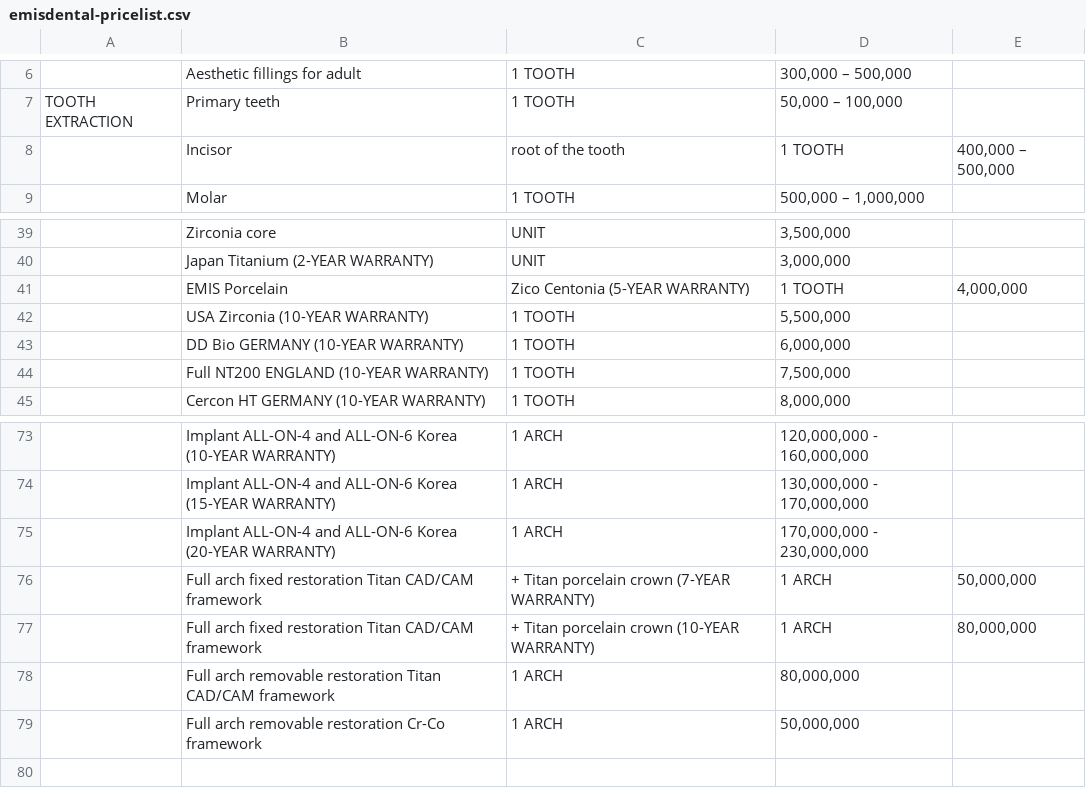
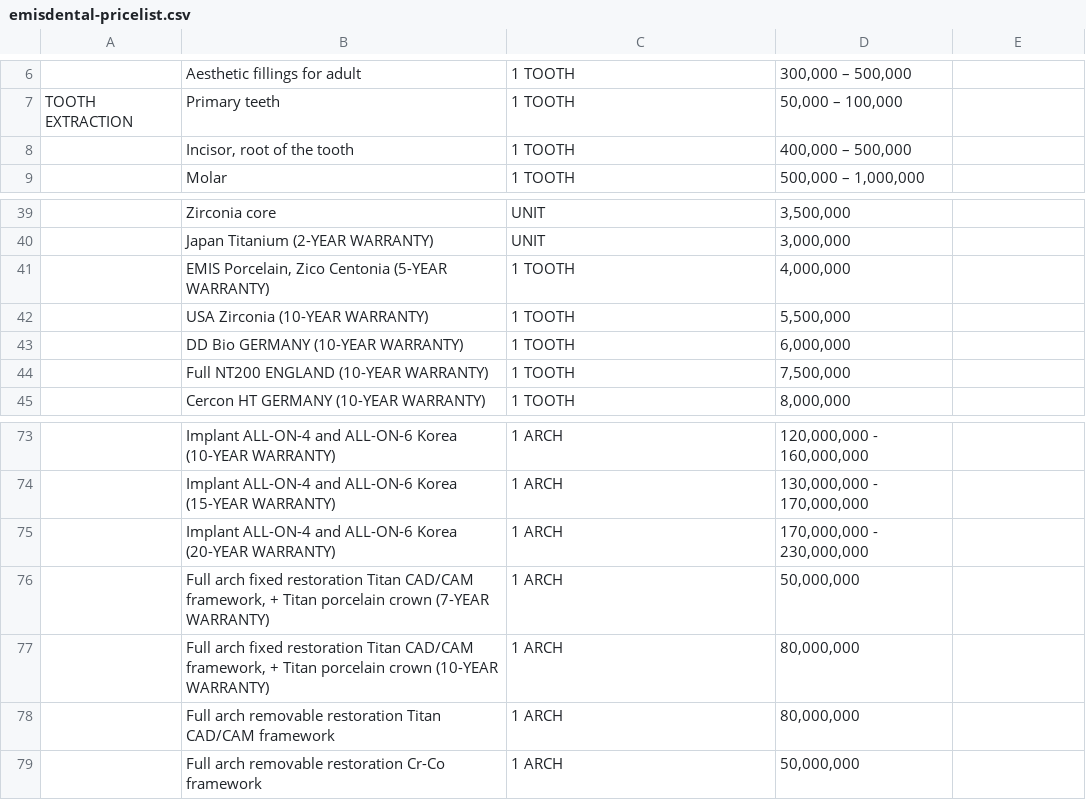
Before and after one commit to thuantran2704/emis, a CSV file: public/emisdental-pricelist.csv, drawn as a sheet; only a part is shown, gaps mark what is left out; removed rows and columns are numbered as before the commit, all else as after; the diff names each change by its address in the sheet, - before the commit and + after, or states it on an @@ line.

Commit message:
chinh bang gia

```diff
--- a/public/emisdental-pricelist.csv
+++ b/public/emisdental-pricelist.csv
-row 8:  | Incisor | root of the tooth | 1 TOOTH | 400,000 – 500,000
+row 8:  | Incisor, root of the tooth | 1 TOOTH | 400,000 – 500,000
-row 41:  | EMIS Porcelain | Zico Centonia (5-YEAR WARRANTY) | 1 TOOTH | 4,000,000
+row 41:  | EMIS Porcelain, Zico Centonia (5-YEAR WARRANTY) | 1 TOOTH | 4,000,000
-row 76:  | Full arch fixed restoration Titan CAD/CAM framework | + Titan porcelain crown (7-YEAR WARRANTY) | 1 ARCH | 50,000,000
-row 77:  | Full arch fixed restoration Titan CAD/CAM framework | + Titan porcelain crown (10-YEAR WARRANTY) | 1 ARCH | 80,000,000
+row 76:  | Full arch fixed restoration Titan CAD/CAM framework, + Titan porcelain crown (7-YEAR WARRANTY) | 1 ARCH | 50,000,000
+row 77:  | Full arch fixed restoration Titan CAD/CAM framework, + Titan porcelain crown (10-YEAR WARRANTY) | 1 ARCH | 80,000,000
```
